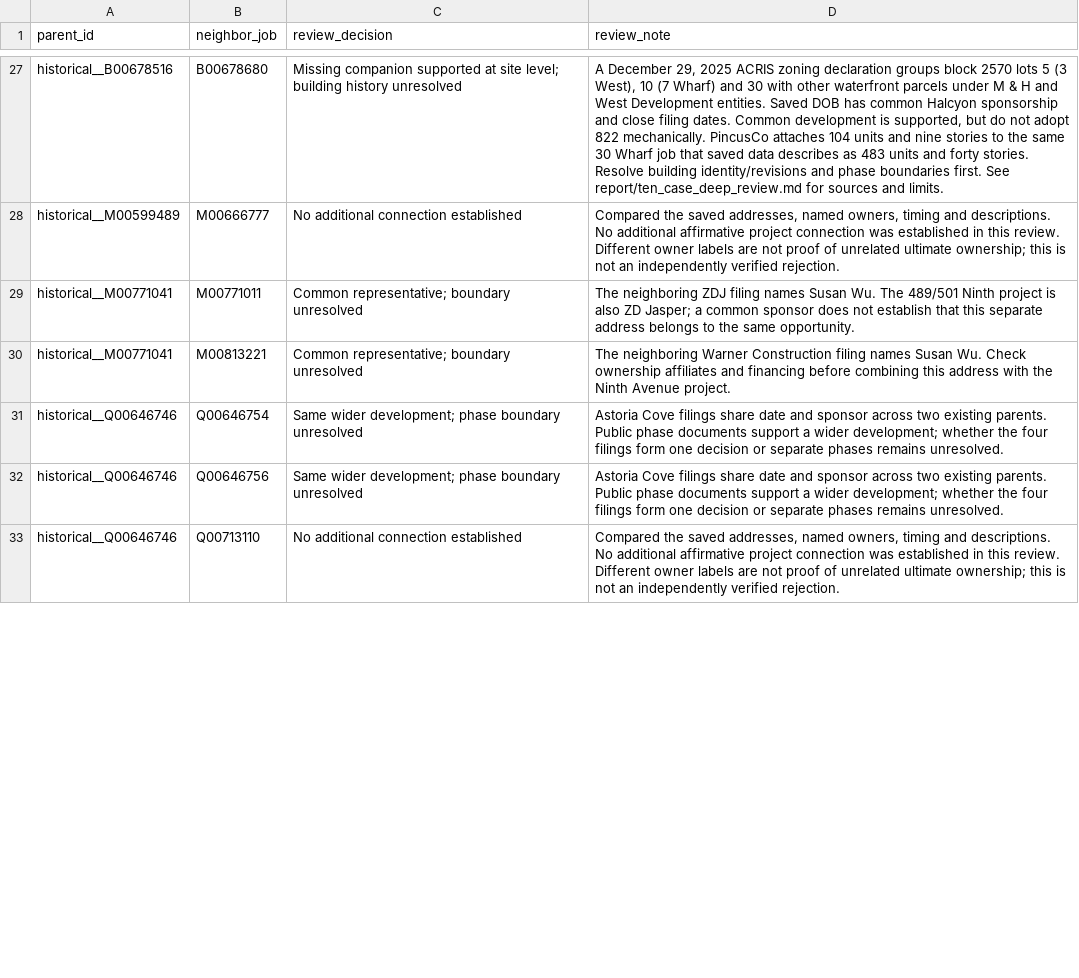
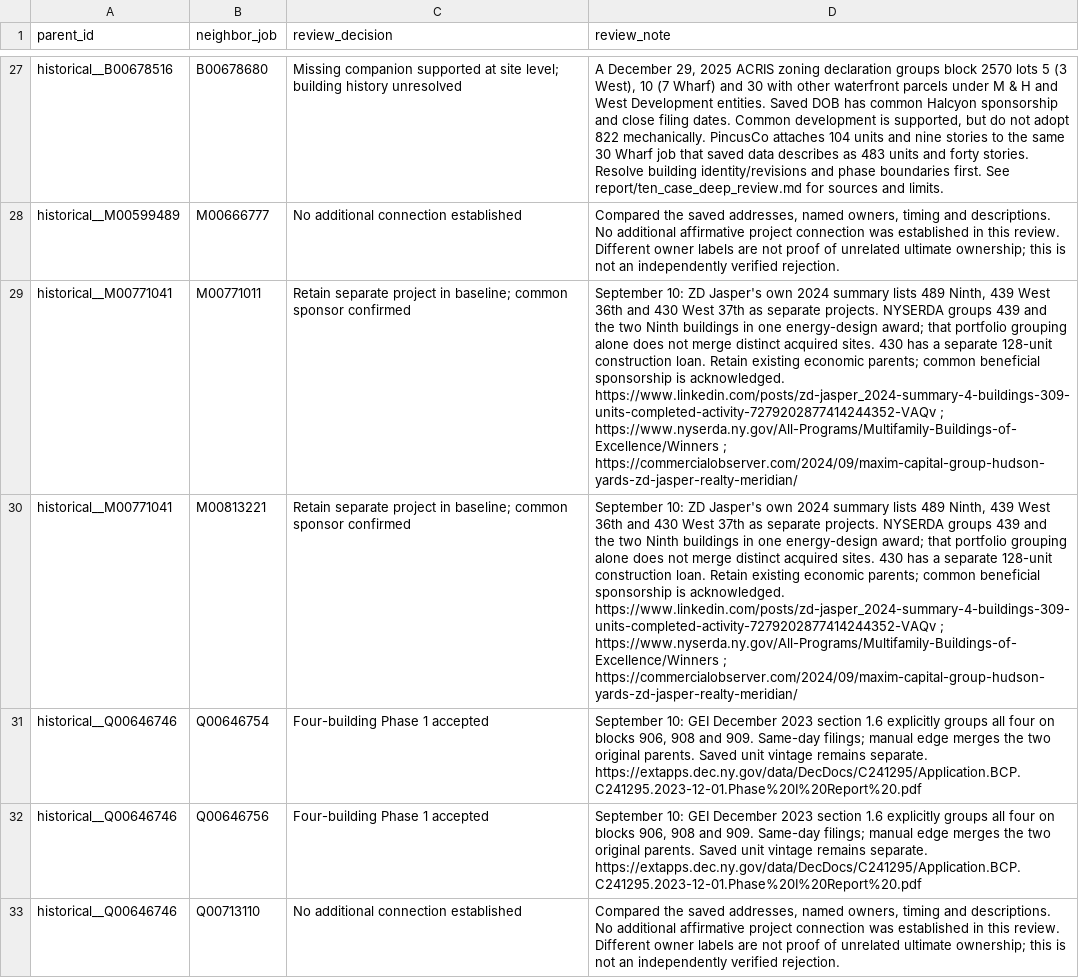
Before and after one commit to JacobHerbstman/nyc_99_units, a CSV file: tasks/audits/audit_estimation_parent_links/code/neighbor_evidence.csv, drawn as a sheet; only a part is shown, gaps mark what is left out; the diff covers the shown part only; the diff names each change by its address in the sheet, - before the commit and + after, or states it on an @@ line.

```diff
--- a/tasks/audits/audit_estimation_parent_links/code/neighbor_evidence.csv
+++ b/tasks/audits/audit_estimation_parent_links/code/neighbor_evidence.csv
-C29:C30 (review_decision): Common representative; boundary unresolved
+C29:C30 (review_decision): Retain separate project in baseline; common sponsor confirmed
-D29 (review_note): The neighboring ZDJ filing names Susan Wu. The 489/501 Ninth project is also ZD Jasper; a common sponsor does not establish that this separate address belongs to the same opportunity.
+D29 (review_note): September 10: ZD Jasper's own 2024 summary lists 489 Ninth, 439 West 36th and 430 West 37th as separate projects. NYSERDA groups 439 and the two Ninth buildings in one energy-design award; that portfolio grouping alone does not merge distinct acquired sites. 430 has a separate 128-unit construction loan. Retain existing economic parents; common beneficial sponsorship is acknowledged. https://www.linkedin.com/posts/zd-jasper_2024-summary-4-buildings-309-units-completed-activity-7279202877414244352-VAQv ; https://www.nyserda.ny.gov/All-Programs/Multifamily-Buildings-of-Excellence/Winners ; https://commercialobserver.com/2024/09/maxim-capital-group-hudson-yards-zd-jasper-realty-meridian/
-D30 (review_note): The neighboring Warner Construction filing names Susan Wu. Check ownership affiliates and financing before combining this address with the Ninth Avenue project.
+D30 (review_note): September 10: ZD Jasper's own 2024 summary lists 489 Ninth, 439 West 36th and 430 West 37th as separate projects. NYSERDA groups 439 and the two Ninth buildings in one energy-design award; that portfolio grouping alone does not merge distinct acquired sites. 430 has a separate 128-unit construction loan. Retain existing economic parents; common beneficial sponsorship is acknowledged. https://www.linkedin.com/posts/zd-jasper_2024-summary-4-buildings-309-units-completed-activity-7279202877414244352-VAQv ; https://www.nyserda.ny.gov/All-Programs/Multifamily-Buildings-of-Excellence/Winners ; https://commercialobserver.com/2024/09/maxim-capital-group-hudson-yards-zd-jasper-realty-meridian/
-C31:C32 (review_decision): Same wider development; phase boundary unresolved
+C31:C32 (review_decision): Four-building Phase 1 accepted
-D31:D32 (review_note): Astoria Cove filings share date and sponsor across two existing parents. Public phase documents support a wider development; whether the four filings form one decision or separate phases remains unresolved.
+D31:D32 (review_note): September 10: GEI December 2023 section 1.6 explicitly groups all four on blocks 906, 908 and 909. Same-day filings; manual edge merges the two original parents. Saved unit vintage remains separate. https://extapps.dec.ny.gov/data/DecDocs/C241295/Application.BCP.C241295.2023-12-01.Phase%20I%20Report%20.pdf
```
Also changed, not shown: 6 edited cells elsewhere in this file, tasks/audits/audit_estimation_parent_links/code/parent_evidence.csv, tasks/parent_opportunities_manual/output/pair_decisions.csv, 29 other files.
